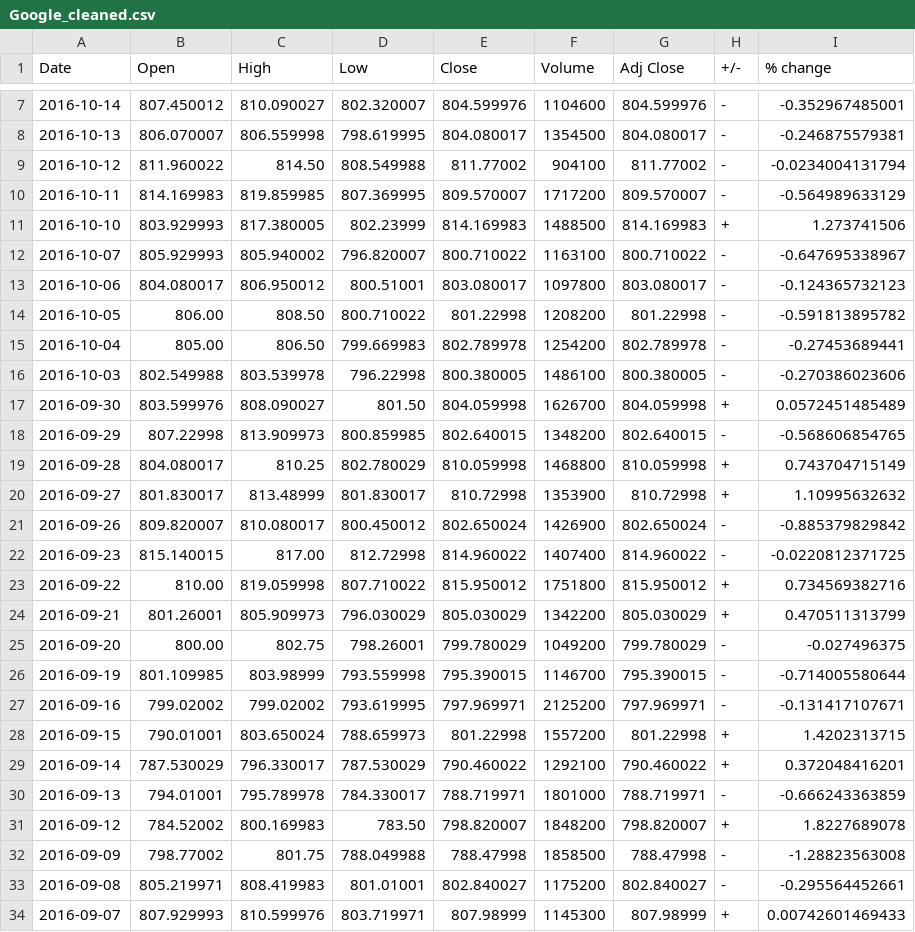
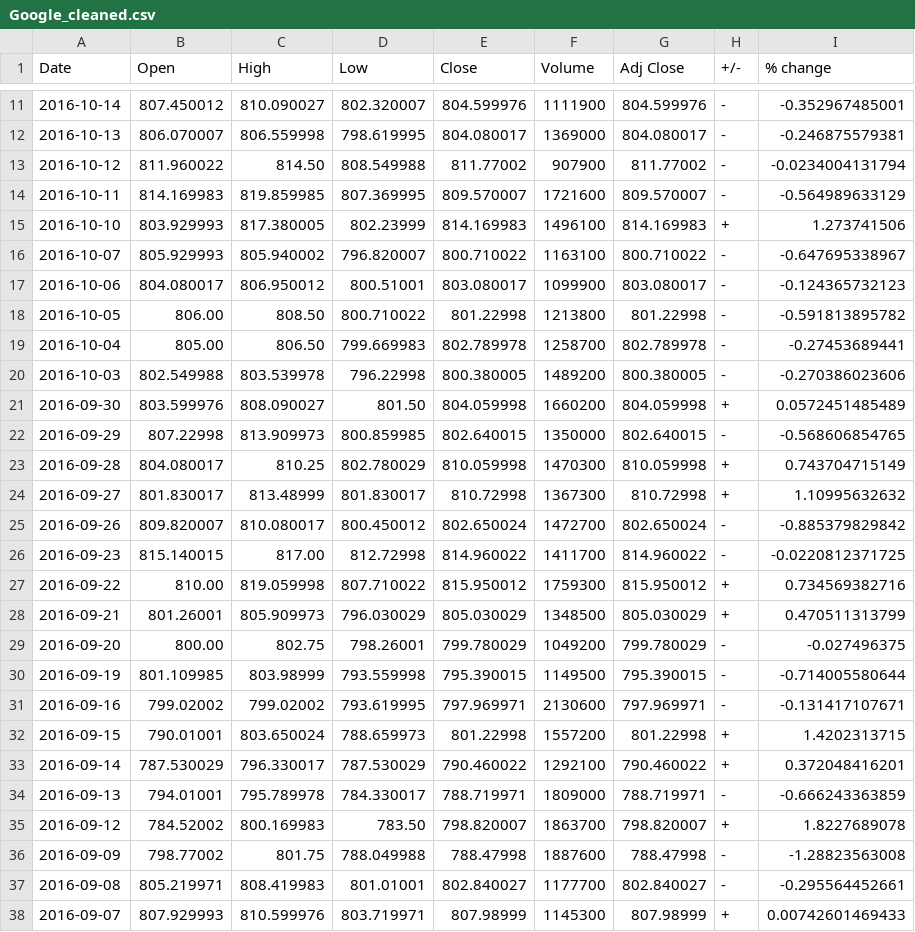
Before and after one commit to lookcw/Senvision, a CSV file: stock_data/cleaned_data/Google_cleaned.csv, drawn as a sheet; only a part is shown, gaps mark what is left out; the diff covers the shown part only.

```diff
--- a/stock_data/cleaned_data/Google_cleaned.csv
+++ b/stock_data/cleaned_data/Google_cleaned.csv
@@ -7,28 +11,28 @@ Date	Open	High	Low	Close	Volume	Adj Close	+/-	% change
-2016-10-14	807.450012	810.090027	802.320007	804.599976	1104600	804.599976	-	-0.352967485001	
-2016-10-13	806.070007	806.559998	798.619995	804.080017	1354500	804.080017	-	-0.246875579381	
-2016-10-12	811.960022	814.50	808.549988	811.77002	904100	811.77002	-	-0.0234004131794	
-2016-10-11	814.169983	819.859985	807.369995	809.570007	1717200	809.570007	-	-0.564989633129	
-2016-10-10	803.929993	817.380005	802.23999	814.169983	1488500	814.169983	+	1.273741506	
+2016-10-14	807.450012	810.090027	802.320007	804.599976	1111900	804.599976	-	-0.352967485001	
+2016-10-13	806.070007	806.559998	798.619995	804.080017	1369000	804.080017	-	-0.246875579381	
+2016-10-12	811.960022	814.50	808.549988	811.77002	907900	811.77002	-	-0.0234004131794	
+2016-10-11	814.169983	819.859985	807.369995	809.570007	1721600	809.570007	-	-0.564989633129	
+2016-10-10	803.929993	817.380005	802.23999	814.169983	1496100	814.169983	+	1.273741506	
 2016-10-07	805.929993	805.940002	796.820007	800.710022	1163100	800.710022	-	-0.647695338967	
-2016-10-06	804.080017	806.950012	800.51001	803.080017	1097800	803.080017	-	-0.124365732123	
-2016-10-05	806.00	808.50	800.710022	801.22998	1208200	801.22998	-	-0.591813895782	
-2016-10-04	805.00	806.50	799.669983	802.789978	1254200	802.789978	-	-0.27453689441	
-2016-10-03	802.549988	803.539978	796.22998	800.380005	1486100	800.380005	-	-0.270386023606	
-2016-09-30	803.599976	808.090027	801.50	804.059998	1626700	804.059998	+	0.0572451485489	
-2016-09-29	807.22998	813.909973	800.859985	802.640015	1348200	802.640015	-	-0.568606854765	
-2016-09-28	804.080017	810.25	802.780029	810.059998	1468800	810.059998	+	0.743704715149	
-2016-09-27	801.830017	813.48999	801.830017	810.72998	1353900	810.72998	+	1.10995632632	
-2016-09-26	809.820007	810.080017	800.450012	802.650024	1426900	802.650024	-	-0.885379829842	
-2016-09-23	815.140015	817.00	812.72998	814.960022	1407400	814.960022	-	-0.0220812371725	
-2016-09-22	810.00	819.059998	807.710022	815.950012	1751800	815.950012	+	0.734569382716	
-2016-09-21	801.26001	805.909973	796.030029	805.030029	1342200	805.030029	+	0.470511313799	
+2016-10-06	804.080017	806.950012	800.51001	803.080017	1099900	803.080017	-	-0.124365732123	
+2016-10-05	806.00	808.50	800.710022	801.22998	1213800	801.22998	-	-0.591813895782	
+2016-10-04	805.00	806.50	799.669983	802.789978	1258700	802.789978	-	-0.27453689441	
+2016-10-03	802.549988	803.539978	796.22998	800.380005	1489200	800.380005	-	-0.270386023606	
+2016-09-30	803.599976	808.090027	801.50	804.059998	1660200	804.059998	+	0.0572451485489	
+2016-09-29	807.22998	813.909973	800.859985	802.640015	1350000	802.640015	-	-0.568606854765	
+2016-09-28	804.080017	810.25	802.780029	810.059998	1470300	810.059998	+	0.743704715149	
+2016-09-27	801.830017	813.48999	801.830017	810.72998	1367300	810.72998	+	1.10995632632	
+2016-09-26	809.820007	810.080017	800.450012	802.650024	1472700	802.650024	-	-0.885379829842	
+2016-09-23	815.140015	817.00	812.72998	814.960022	1411700	814.960022	-	-0.0220812371725	
+2016-09-22	810.00	819.059998	807.710022	815.950012	1759300	815.950012	+	0.734569382716	
+2016-09-21	801.26001	805.909973	796.030029	805.030029	1348500	805.030029	+	0.470511313799	
 2016-09-20	800.00	802.75	798.26001	799.780029	1049200	799.780029	-	-0.027496375	
-2016-09-19	801.109985	803.98999	793.559998	795.390015	1146700	795.390015	-	-0.714005580644	
-2016-09-16	799.02002	799.02002	793.619995	797.969971	2125200	797.969971	-	-0.131417107671	
+2016-09-19	801.109985	803.98999	793.559998	795.390015	1149500	795.390015	-	-0.714005580644	
+2016-09-16	799.02002	799.02002	793.619995	797.969971	2130600	797.969971	-	-0.131417107671	
 2016-09-15	790.01001	803.650024	788.659973	801.22998	1557200	801.22998	+	1.4202313715	
 2016-09-14	787.530029	796.330017	787.530029	790.460022	1292100	790.460022	+	0.372048416201	
-2016-09-13	794.01001	795.789978	784.330017	788.719971	1801000	788.719971	-	-0.666243363859	
-2016-09-12	784.52002	800.169983	783.50	798.820007	1848200	798.820007	+	1.8227689078	
-2016-09-09	798.77002	801.75	788.049988	788.47998	1858500	788.47998	-	-1.28823563008	
-2016-09-08	805.219971	808.419983	801.01001	802.840027	1175200	802.840027	-	-0.295564452661	
+2016-09-13	794.01001	795.789978	784.330017	788.719971	1809000	788.719971	-	-0.666243363859	
+2016-09-12	784.52002	800.169983	783.50	798.820007	1863700	798.820007	+	1.8227689078	
+2016-09-09	798.77002	801.75	788.049988	788.47998	1887600	788.47998	-	-1.28823563008	
+2016-09-08	805.219971	808.419983	801.01001	802.840027	1177700	802.840027	-	-0.295564452661	
 2016-09-07	807.929993	810.599976	803.719971	807.98999	1145300	807.98999	+	0.00742601469433	
```
Also changed, not shown: 4 added rows and 5 edited cells elsewhere in this file, stock_data/cleaned_data/Apple_cleaned.csv, stock_data/cleaned_data/Boeing_cleaned.csv, 25 other files.
